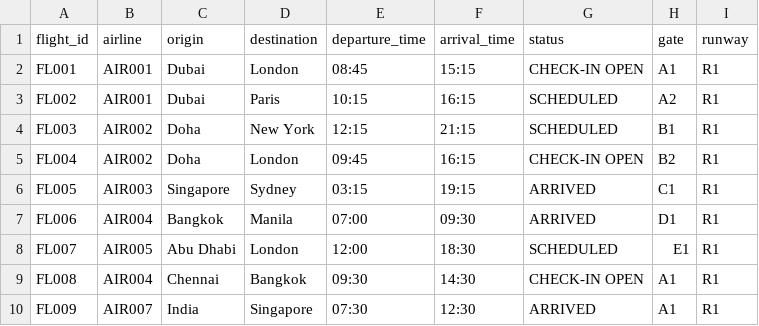
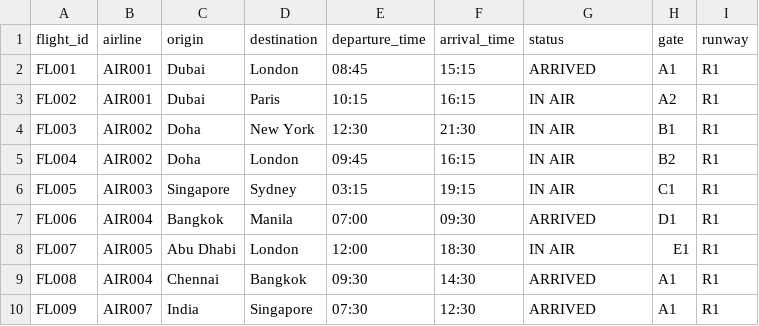
Before and after one commit to santhosh-m29/AirportManagement, a CSV file: database/flights.csv, drawn as a sheet.

```diff
--- a/database/flights.csv
+++ b/database/flights.csv
@@ -1,10 +1,10 @@
 flight_id,airline,origin,destination,departure_time,arrival_time,status,gate,runway
-FL001,AIR001,Dubai,London,08:45,15:15,CHECK-IN OPEN,A1,R1
-FL002,AIR001,Dubai,Paris,10:15,16:15,SCHEDULED,A2,R1
-FL003,AIR002,Doha,New York,12:15,21:15,SCHEDULED,B1,R1
-FL004,AIR002,Doha,London,09:45,16:15,CHECK-IN OPEN,B2,R1
-FL005,AIR003,Singapore,Sydney,03:15,19:15,ARRIVED,C1,R1
+FL001,AIR001,Dubai,London,08:45,15:15,ARRIVED,A1,R1
+FL002,AIR001,Dubai,Paris,10:15,16:15,IN AIR,A2,R1
+FL003,AIR002,Doha,New York,12:30,21:30,IN AIR,B1,R1
+FL004,AIR002,Doha,London,09:45,16:15,IN AIR,B2,R1
+FL005,AIR003,Singapore,Sydney,03:15,19:15,IN AIR,C1,R1
 FL006,AIR004,Bangkok,Manila,07:00,09:30,ARRIVED,D1,R1
-FL007,AIR005,Abu Dhabi,London,12:00,18:30,SCHEDULED,E1,R1
-FL008,AIR004,Chennai,Bangkok,09:30,14:30,CHECK-IN OPEN,A1,R1
+FL007,AIR005,Abu Dhabi,London,12:00,18:30,IN AIR,E1,R1
+FL008,AIR004,Chennai,Bangkok,09:30,14:30,ARRIVED,A1,R1
 FL009,AIR007,India,Singapore,07:30,12:30,ARRIVED,A1,R1
```
Also changed, not shown: 15 other files.
